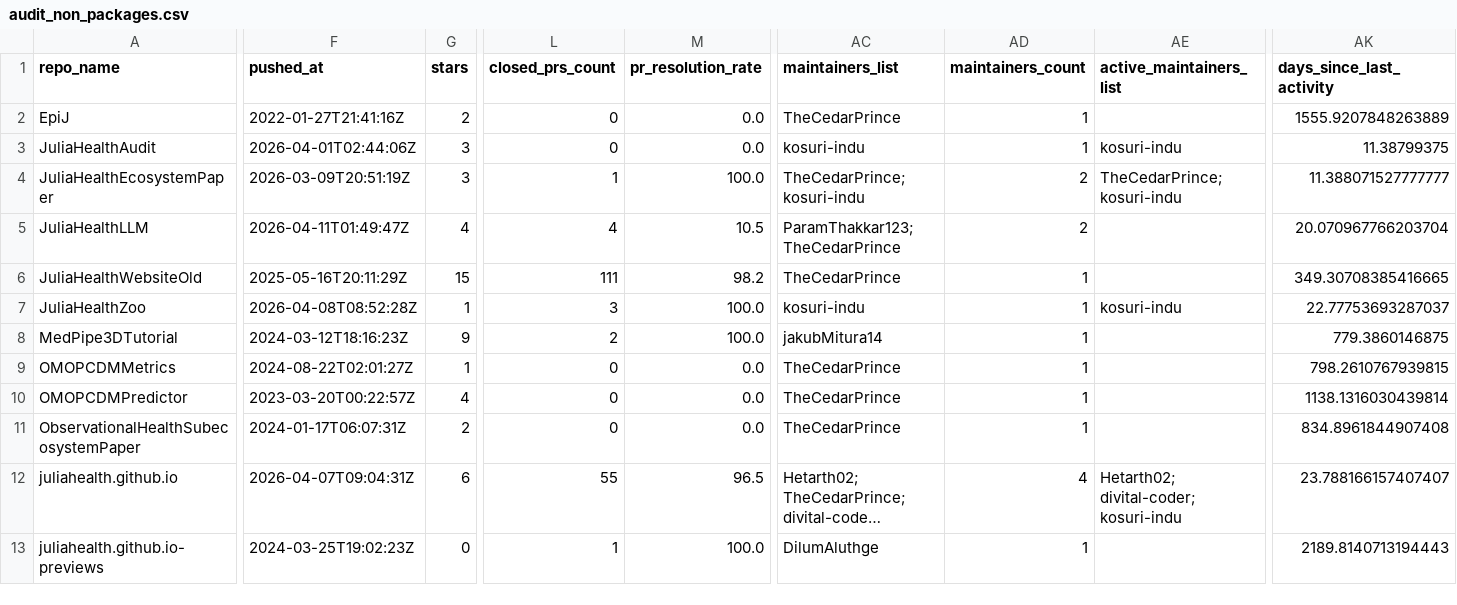
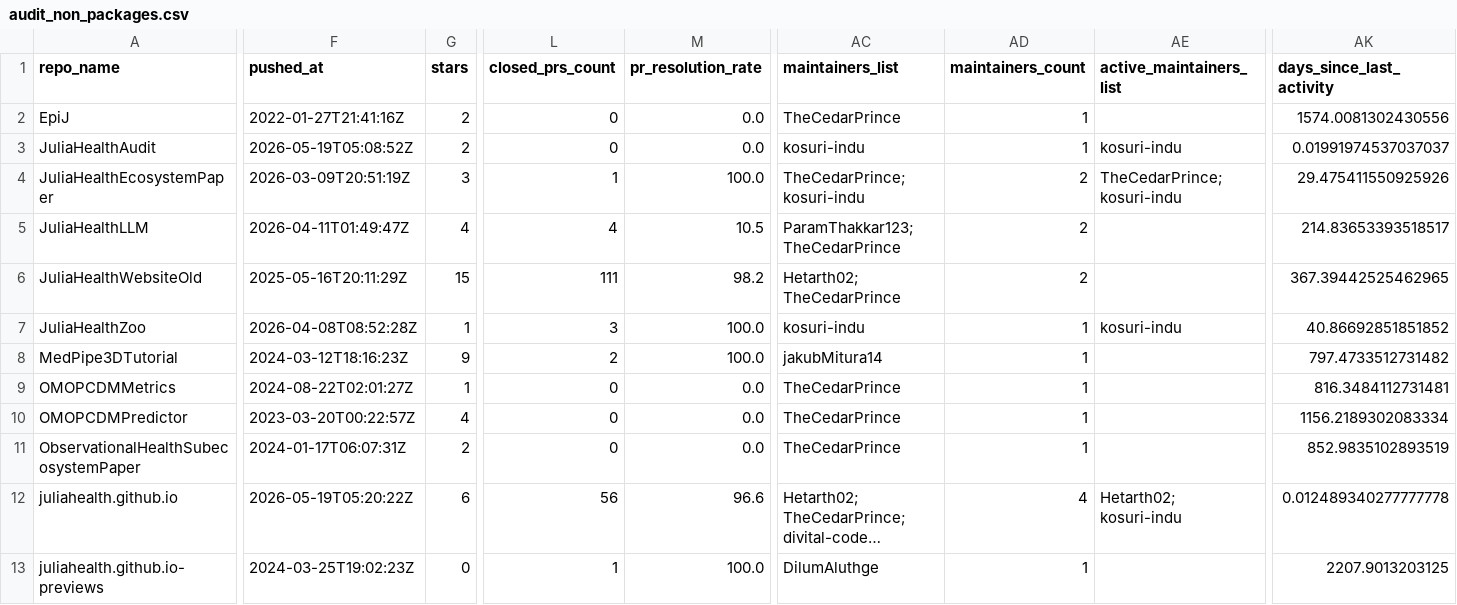
Before and after one commit to JuliaHealth/JuliaHealthAudit, a CSV file: data/results/audit_non_packages.csv, drawn as a sheet; only a part is shown, gaps mark what is left out; long unchanged cells end in …; the diff covers the shown part only; the diff names each change by its address in the sheet, - before the commit and + after, or states it on an @@ line.

```diff
--- a/data/results/audit_non_packages.csv
+++ b/data/results/audit_non_packages.csv
-AK2 (days_since_last_activity): 1555.9207848263889
+AK2 (days_since_last_activity): 1574.0081302430556
-F3 (pushed_at): 2026-04-01T02:44:06Z
+F3 (pushed_at): 2026-05-19T05:08:52Z
-G3 (stars): 3
+G3 (stars): 2
-AK3 (days_since_last_activity): 11.38799375
+AK3 (days_since_last_activity): 0.01991974537037037
-AK4 (days_since_last_activity): 11.388071527777777
+AK4 (days_since_last_activity): 29.475411550925926
-AK5 (days_since_last_activity): 20.070967766203704
+AK5 (days_since_last_activity): 214.83653393518517
-AC6 (maintainers_list): TheCedarPrince
+AC6 (maintainers_list): Hetarth02; TheCedarPrince
-AD6 (maintainers_count): 1
+AD6 (maintainers_count): 2
-AK6 (days_since_last_activity): 349.30708385416665
+AK6 (days_since_last_activity): 367.39442525462965
-AK7 (days_since_last_activity): 22.77753693287037
+AK7 (days_since_last_activity): 40.86692851851852
-AK8 (days_since_last_activity): 779.3860146875
+AK8 (days_since_last_activity): 797.4733512731482
-AK9 (days_since_last_activity): 798.2610767939815
+AK9 (days_since_last_activity): 816.3484112731481
-AK10 (days_since_last_activity): 1138.1316030439814
+AK10 (days_since_last_activity): 1156.2189302083334
-AK11 (days_since_last_activity): 834.8961844907408
+AK11 (days_since_last_activity): 852.9835102893519
-F12 (pushed_at): 2026-04-07T09:04:31Z
+F12 (pushed_at): 2026-05-19T05:20:22Z
-L12 (closed_prs_count): 55
+L12 (closed_prs_count): 56
-M12 (pr_resolution_rate): 96.5
+M12 (pr_resolution_rate): 96.6
-AE12 (active_maintainers_list): Hetarth02; divital-coder; kosuri-indu
+AE12 (active_maintainers_list): Hetarth02; kosuri-indu
-AK12 (days_since_last_activity): 23.788166157407407
+AK12 (days_since_last_activity): 0.012489340277777778
-AK13 (days_since_last_activity): 2189.8140713194443
+AK13 (days_since_last_activity): 2207.9013203125
```
Also changed, not shown: 2 edited cells elsewhere in this file, data/history/monthly_tops.csv, data/history/run_summary.csv, 21 other files.
